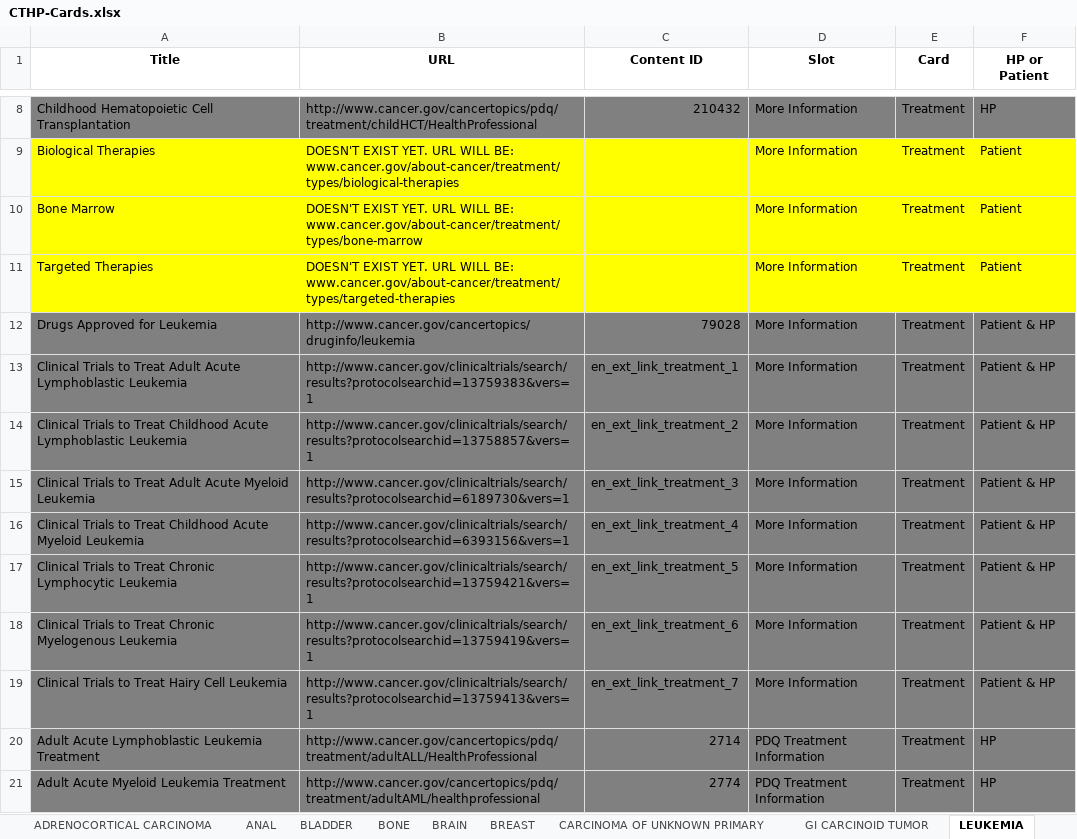
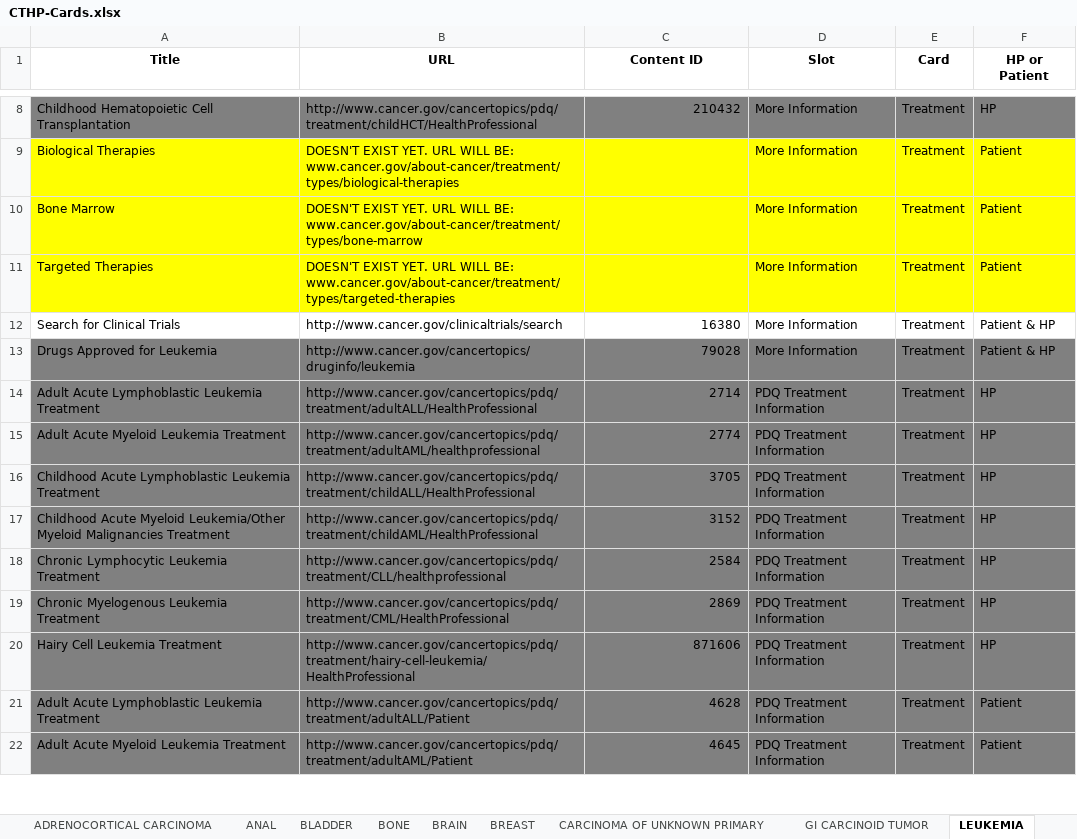
Before and after one commit to NCIOCPL/wcms-daisy, an Excel workbook: Daisy-xls/IA/CTHP-Cards.xlsx, sheet LEUKEMIA, drawn as a sheet; only a part is shown, gaps mark what is left out; the shorter side is filled out with more unchanged rows; values as stored, in another font and other column widths than the file's, no borders; removed rows and columns are numbered as before the commit, all else as after; the diff names each change by its address in the sheet, - before the commit and + after, or states it on an @@ line.

```diff
--- a/Daisy-xls/IA/CTHP-Cards.xlsx (sheet LEUKEMIA)
+++ b/Daisy-xls/IA/CTHP-Cards.xlsx (sheet LEUKEMIA)
+row 12: Search for Clinical Trials | http://www.cancer.gov/clinicaltrials/search | 16380 | More Information | Treatment | Patient & HP
-row 13: Clinical Trials to Treat Adult Acute Lymphoblastic Leukemia | http://www.cancer.gov/clinicaltrials/search/results?protocolsearchid=13759383&vers=1 | en_ext_link_treatment_1 | More Information | Treatment | Patient & HP
-row 14: Clinical Trials to Treat Childhood Acute Lymphoblastic Leukemia | http://www.cancer.gov/clinicaltrials/search/results?protocolsearchid=13758857&vers=1 | en_ext_link_treatment_2 | More Information | Treatment | Patient & HP
-row 15: Clinical Trials to Treat Adult Acute Myeloid Leukemia | http://www.cancer.gov/clinicaltrials/search/results?protocolsearchid=6189730&vers=1 | en_ext_link_treatment_3 | More Information | Treatment | Patient & HP
-row 16: Clinical Trials to Treat Childhood Acute Myeloid Leukemia | http://www.cancer.gov/clinicaltrials/search/results?protocolsearchid=6393156&vers=1 | en_ext_link_treatment_4 | More Information | Treatment | Patient & HP
-row 17: Clinical Trials to Treat Chronic Lymphocytic Leukemia | http://www.cancer.gov/clinicaltrials/search/results?protocolsearchid=13759421&vers=1 | en_ext_link_treatment_5 | More Information | Treatment | Patient & HP
-row 18: Clinical Trials to Treat Chronic Myelogenous Leukemia | http://www.cancer.gov/clinicaltrials/search/results?protocolsearchid=13759419&vers=1 | en_ext_link_treatment_6 | More Information | Treatment | Patient & HP
-row 19: Clinical Trials to Treat Hairy Cell Leukemia | http://www.cancer.gov/clinicaltrials/search/results?protocolsearchid=13759413&vers=1 | en_ext_link_treatment_7 | More Information | Treatment | Patient & HP
```
Also changed, not shown: sheet BRAIN, sheet BREAST, sheet LIVER & BILE DUCT, other sheet tabs.
